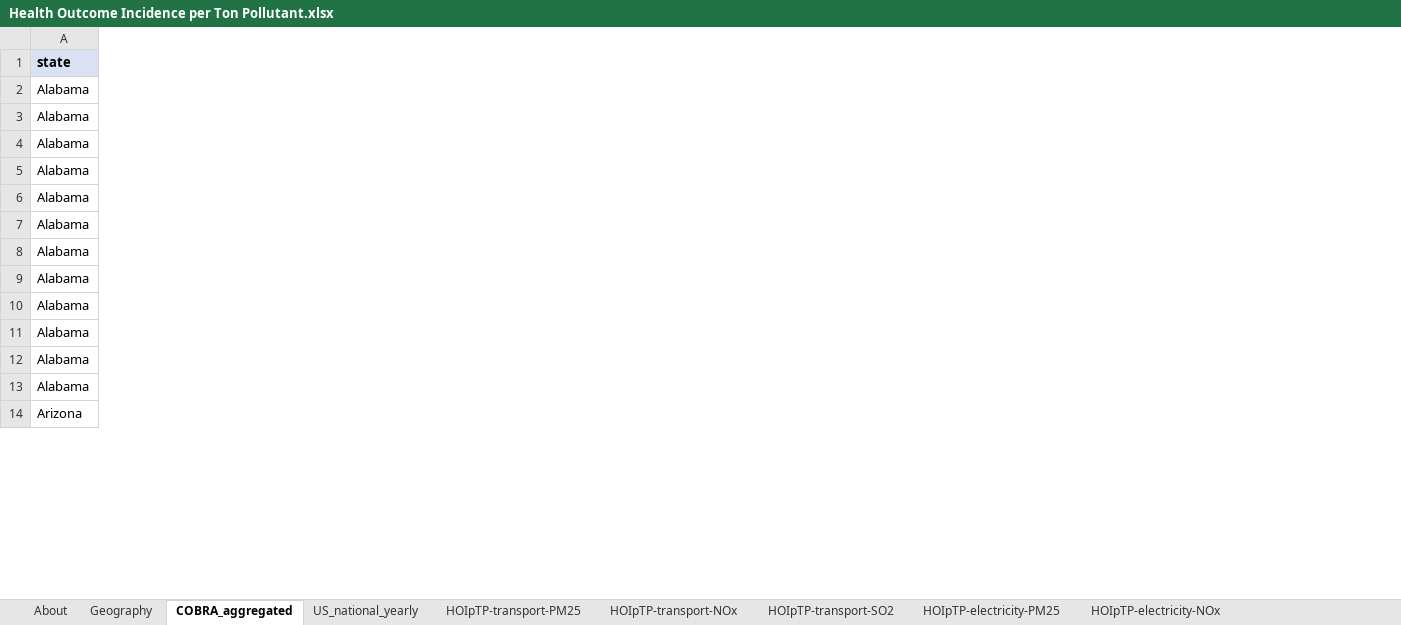
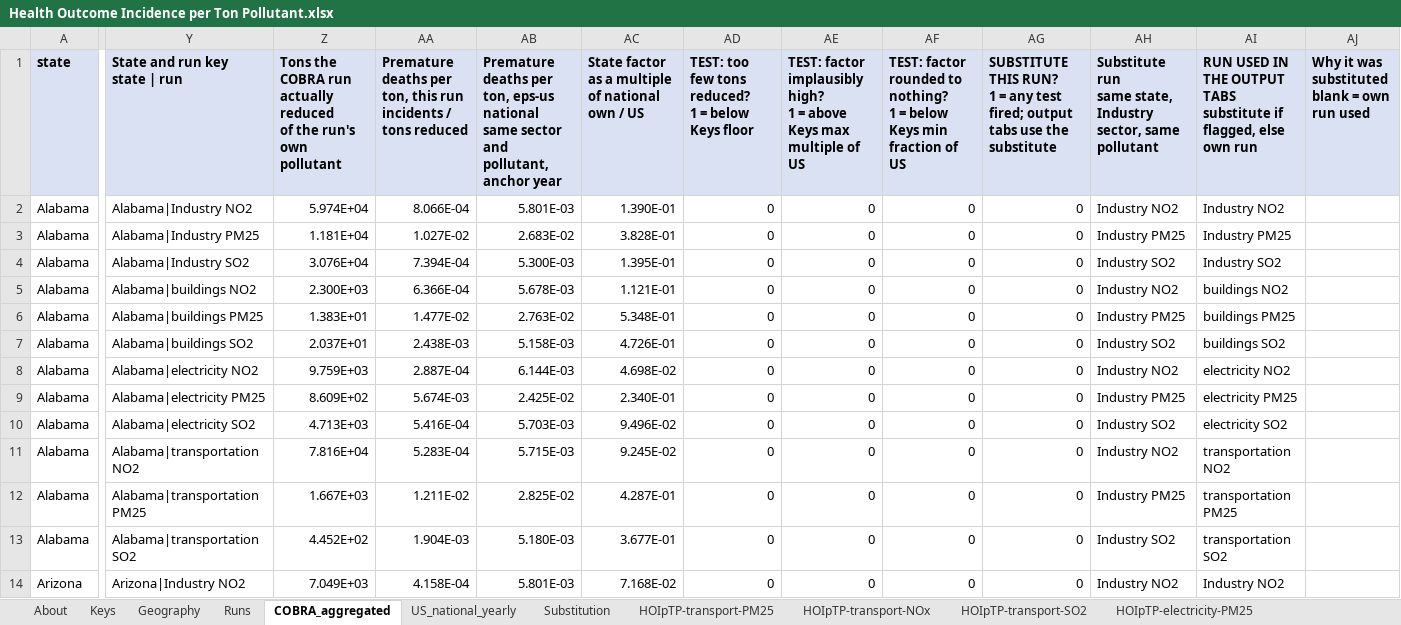
Before and after one commit to EnergyInnovation/eps-northdakota, an Excel workbook: InputData/add-outputs/HOIpTP/Health Outcome Incidence per Ton Pollutant.xlsx, sheet COBRA_aggregated, drawn as a sheet; only a part is shown, gaps mark what is left out; values as stored, in another font and other column widths than the file's, no borders; ↵ is a line break in a cell; the diff covers the shown part only; the diff names each change by its address in the sheet, - before the commit and + after, or states it on an @@ line.

```diff
--- a/InputData/add-outputs/HOIpTP/Health Outcome Incidence per Ton Pollutant.xlsx (sheet COBRA_aggregated)
+++ b/InputData/add-outputs/HOIpTP/Health Outcome Incidence per Ton Pollutant.xlsx (sheet COBRA_aggregated)
+sheet tab: Keys
+sheet tab: Runs
+sheet tab: Substitution
+column Y (State and run key state | run), rows 2-14: Alabama|Industry NO2 | Alabama|Industry PM25 | Alabama|Industry SO2 | Alabama|buildings NO2 | Alabama|buildings PM25 | Alabama|buildings SO2 | Alabama|electricity NO2 | Alabama|electricity PM25 | Alabama|electricity SO2 | Alabama|transportation NO2 | Alabama|transportation PM25 | Alabama|transportation SO2 | Arizona|Industry NO2
+column Z, rows 1-14: Tons the COBRA run actually reduced ↵ of the run's own pollutant | 5.974E+04 | 1.181E+04 | 3.076E+04 | 2.300E+03 | 1.383E+01 | 2.037E+01 | 9.759E+03 | 8.609E+02 | 4.713E+03 | 7.816E+04 | 1.667E+03 | 4.452E+02 | 7.049E+03
+column AA, rows 1-14: Premature deaths per ton, this run ↵ incidents / tons reduced | 8.066E-04 | 1.027E-02 | 7.394E-04 | 6.366E-04 | 1.477E-02 | 2.438E-03 | 2.887E-04 | 5.674E-03 | 5.416E-04 | 5.283E-04 | 1.211E-02 | 1.904E-03 | 4.158E-04
+column AB, rows 1-14: Premature deaths per ton, eps-us national ↵ same sector and pollutant, anchor year | 5.801E-03 | 2.683E-02 | 5.300E-03 | 5.678E-03 | 2.763E-02 | 5.158E-03 | 6.144E-03 | 2.425E-02 | 5.703E-03 | 5.715E-03 | 2.825E-02 | 5.180E-03 | 5.801E-03
+column AC, rows 1-14: State factor as a multiple of national ↵ own / US | 1.390E-01 | 3.828E-01 | 1.395E-01 | 1.121E-01 | 5.348E-01 | 4.726E-01 | 4.698E-02 | 2.340E-01 | 9.496E-02 | 9.245E-02 | 4.287E-01 | 3.677E-01 | 7.168E-02
+column AD, rows 1-14: TEST: too few tons reduced? ↵ 1 = below Keys floor | 0 | 0 | 0 | 0 | 0 | 0 | 0 | 0 | 0 | 0 | 0 | 0 | 0
+column AE, rows 1-14: TEST: factor implausibly high? ↵ 1 = above Keys max multiple of US | 0 | 0 | 0 | 0 | 0 | 0 | 0 | 0 | 0 | 0 | 0 | 0 | 0
+column AF, rows 1-14: TEST: factor rounded to nothing? ↵ 1 = below Keys min fraction of US | 0 | 0 | 0 | 0 | 0 | 0 | 0 | 0 | 0 | 0 | 0 | 0 | 0
+column AG, rows 1-14: SUBSTITUTE THIS RUN? ↵ 1 = any test fired; output tabs use the substitute | 0 | 0 | 0 | 0 | 0 | 0 | 0 | 0 | 0 | 0 | 0 | 0 | 0
+column AH, rows 1-14: Substitute run ↵ same state, Industry sector, same pollutant | Industry NO2 | Industry PM25 | Industry SO2 | Industry NO2 | Industry PM25 | Industry SO2 | Industry NO2 | Industry PM25 | Industry SO2 | Industry NO2 | Industry PM25 | Industry SO2 | Industry NO2
+column AI, rows 1-14: RUN USED IN THE OUTPUT TABS ↵ substitute if flagged, else own run | Industry NO2 | Industry PM25 | Industry SO2 | buildings NO2 | buildings PM25 | buildings SO2 | electricity NO2 | electricity PM25 | electricity SO2 | transportation NO2 | transportation PM25 | transportation SO2 | Industry NO2
+column AJ, row 1: Why it was substituted ↵ blank = own run used
```
Also changed, not shown: 2 added columns elsewhere in this sheet, sheet About, formulas that keep their value, 1 other file.
